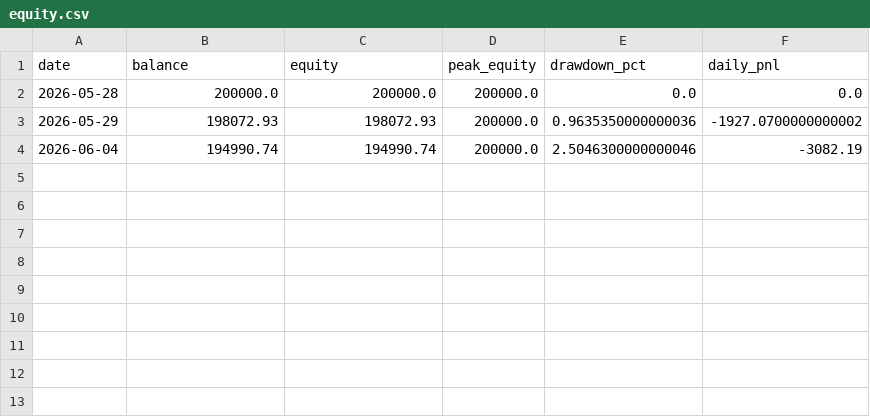
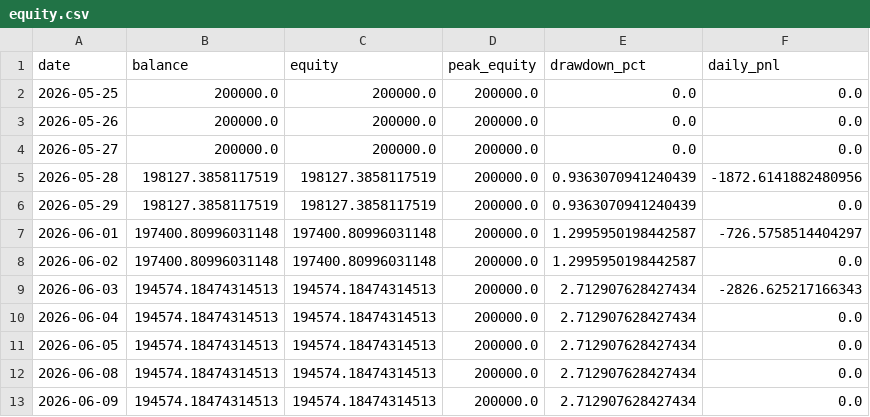
Before and after one commit to FrogAstronaut232/ftmo-dashboard, a CSV file: data/200k/g2/live/equity.csv, drawn as a sheet.

Commit message:
data: report 2026-06-09 22:05 UTC

```diff
--- a/data/200k/g2/live/equity.csv
+++ b/data/200k/g2/live/equity.csv
@@ -1,4 +1,13 @@
 date,balance,equity,peak_equity,drawdown_pct,daily_pnl
-2026-05-28,200000.0,200000.0,200000.0,0.0,0.0
-2026-05-29,198072.93,198072.93,200000.0,0.9635350000000036,-1927.0700000000002
-2026-06-04,194990.74,194990.74,200000.0,2.5046300000000046,-3082.19
+2026-05-25,200000.0,200000.0,200000.0,0.0,0.0
+2026-05-26,200000.0,200000.0,200000.0,0.0,0.0
+2026-05-27,200000.0,200000.0,200000.0,0.0,0.0
+2026-05-28,198127.3858117519,198127.3858117519,200000.0,0.9363070941240439,-1872.6141882480956
+2026-05-29,198127.3858117519,198127.3858117519,200000.0,0.9363070941240439,0.0
+2026-06-01,197400.80996031148,197400.80996031148,200000.0,1.2995950198442587,-726.5758514404297
+2026-06-02,197400.80996031148,197400.80996031148,200000.0,1.2995950198442587,0.0
+2026-06-03,194574.18474314513,194574.18474314513,200000.0,2.712907628427434,-2826.625217166343
+2026-06-04,194574.18474314513,194574.18474314513,200000.0,2.712907628427434,0.0
+2026-06-05,194574.18474314513,194574.18474314513,200000.0,2.712907628427434,0.0
+2026-06-08,194574.18474314513,194574.18474314513,200000.0,2.712907628427434,0.0
+2026-06-09,194574.18474314513,194574.18474314513,200000.0,2.712907628427434,0.0
```
Also changed, not shown: data/200k/g2/live/signals.csv, 3 other files.
